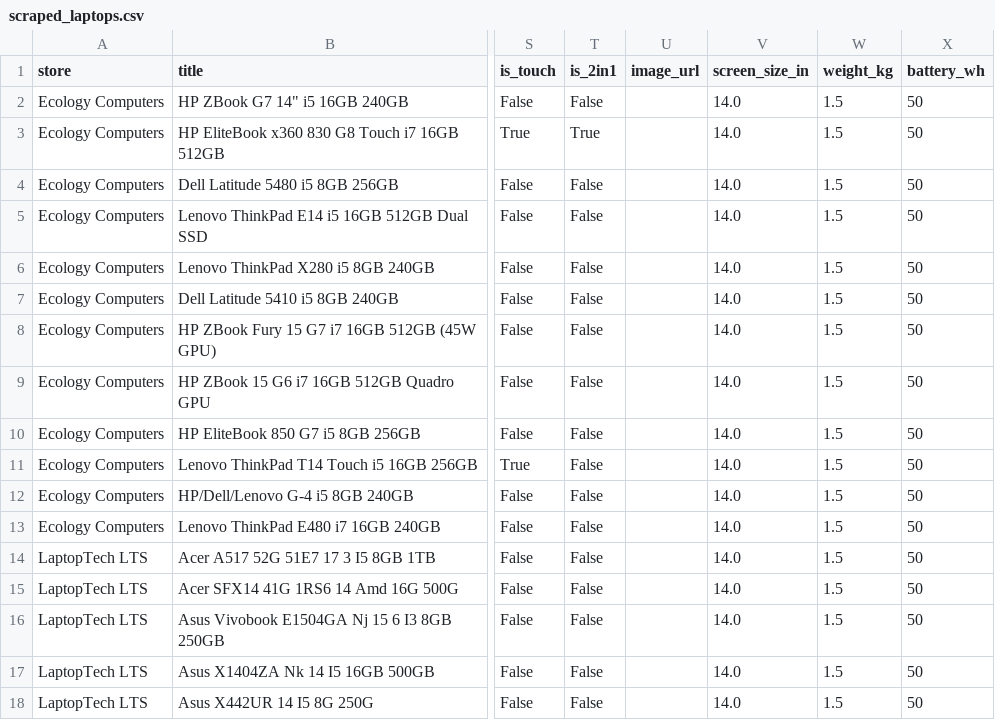
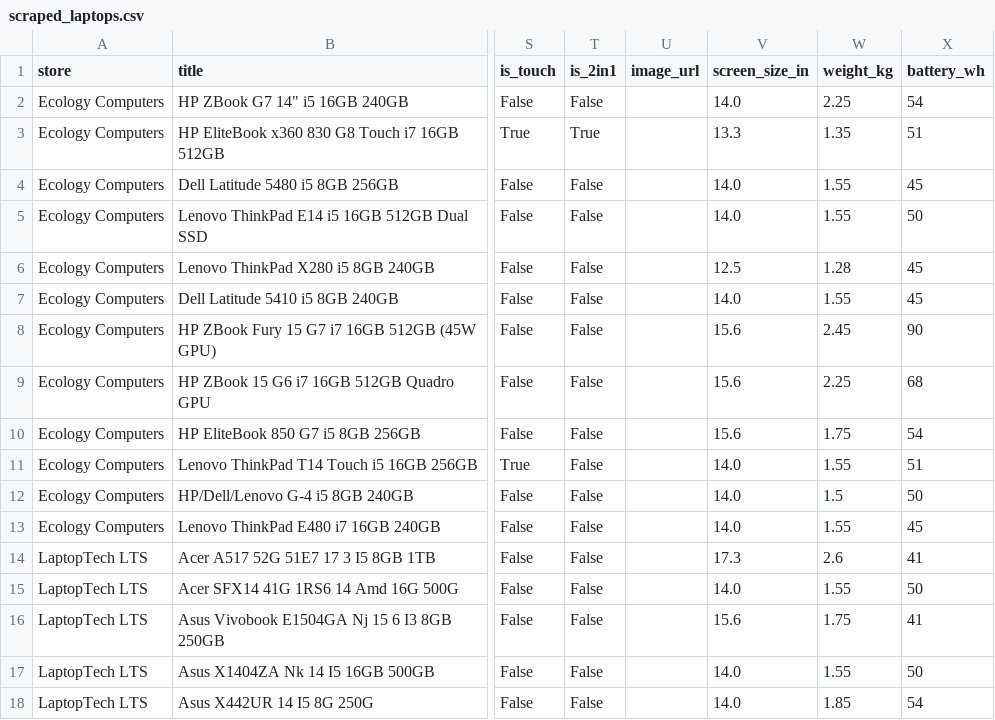
Before and after one commit to elonuziel/second-hand-pc, a CSV file: scraped_laptops.csv, drawn as a sheet; only a part is shown, gaps mark what is left out; the diff covers the shown part only; the diff names each change by its address in the sheet, - before the commit and + after, or states it on an @@ line.

Commit message:
Update laptop specifications and enhance scraper functionality
- Modified laptop specifications in scraped_laptops.json, adjusting weight and battery capacity for various models.
- Added methods in scraper.py to detect screen size, weight, and battery capacity based on laptop titles.
- Integrated new detection methods into ITOutlet, Ecology, LTS, and Recomp scrapers to populate laptop attributes dynamically.
- Enhanced test_security.js with additional tests for CPU generation matching functionality.

```diff
--- a/scraped_laptops.csv
+++ b/scraped_laptops.csv
-W2 (weight_kg): 1.5
+W2 (weight_kg): 2.25
-X2 (battery_wh): 50
+X2 (battery_wh): 54
-V3 (screen_size_in): 14.0
+V3 (screen_size_in): 13.3
-W3 (weight_kg): 1.5
+W3 (weight_kg): 1.35
-X3 (battery_wh): 50
+X3 (battery_wh): 51
-W4:W5 (weight_kg): 1.5
+W4:W5 (weight_kg): 1.55
-X4 (battery_wh): 50
+X4 (battery_wh): 45
-V6 (screen_size_in): 14.0
+V6 (screen_size_in): 12.5
-W6 (weight_kg): 1.5
+W6 (weight_kg): 1.28
-X6:X7 (battery_wh): 50
+X6:X7 (battery_wh): 45
-W7 (weight_kg): 1.5
+W7 (weight_kg): 1.55
-V8:V10 (screen_size_in): 14.0
+V8:V10 (screen_size_in): 15.6
-W8 (weight_kg): 1.5
+W8 (weight_kg): 2.45
-X8 (battery_wh): 50
+X8 (battery_wh): 90
-W9 (weight_kg): 1.5
+W9 (weight_kg): 2.25
-X9 (battery_wh): 50
+X9 (battery_wh): 68
-W10 (weight_kg): 1.5
+W10 (weight_kg): 1.75
-X10 (battery_wh): 50
+X10 (battery_wh): 54
-W11 (weight_kg): 1.5
+W11 (weight_kg): 1.55
-X11 (battery_wh): 50
+X11 (battery_wh): 51
-W13 (weight_kg): 1.5
+W13 (weight_kg): 1.55
-X13 (battery_wh): 50
+X13 (battery_wh): 45
-V14 (screen_size_in): 14.0
+V14 (screen_size_in): 17.3
-W14 (weight_kg): 1.5
+W14 (weight_kg): 2.6
-X14 (battery_wh): 50
+X14 (battery_wh): 41
-W15 (weight_kg): 1.5
+W15 (weight_kg): 1.55
-V16 (screen_size_in): 14.0
+V16 (screen_size_in): 15.6
-W16 (weight_kg): 1.5
+W16 (weight_kg): 1.75
-X16 (battery_wh): 50
+X16 (battery_wh): 41
-W17 (weight_kg): 1.5
+W17 (weight_kg): 1.55
-W18 (weight_kg): 1.5
+W18 (weight_kg): 1.85
-X18 (battery_wh): 50
+X18 (battery_wh): 54
```
Also changed, not shown: 162 edited cells elsewhere in this file, 7 other files.
